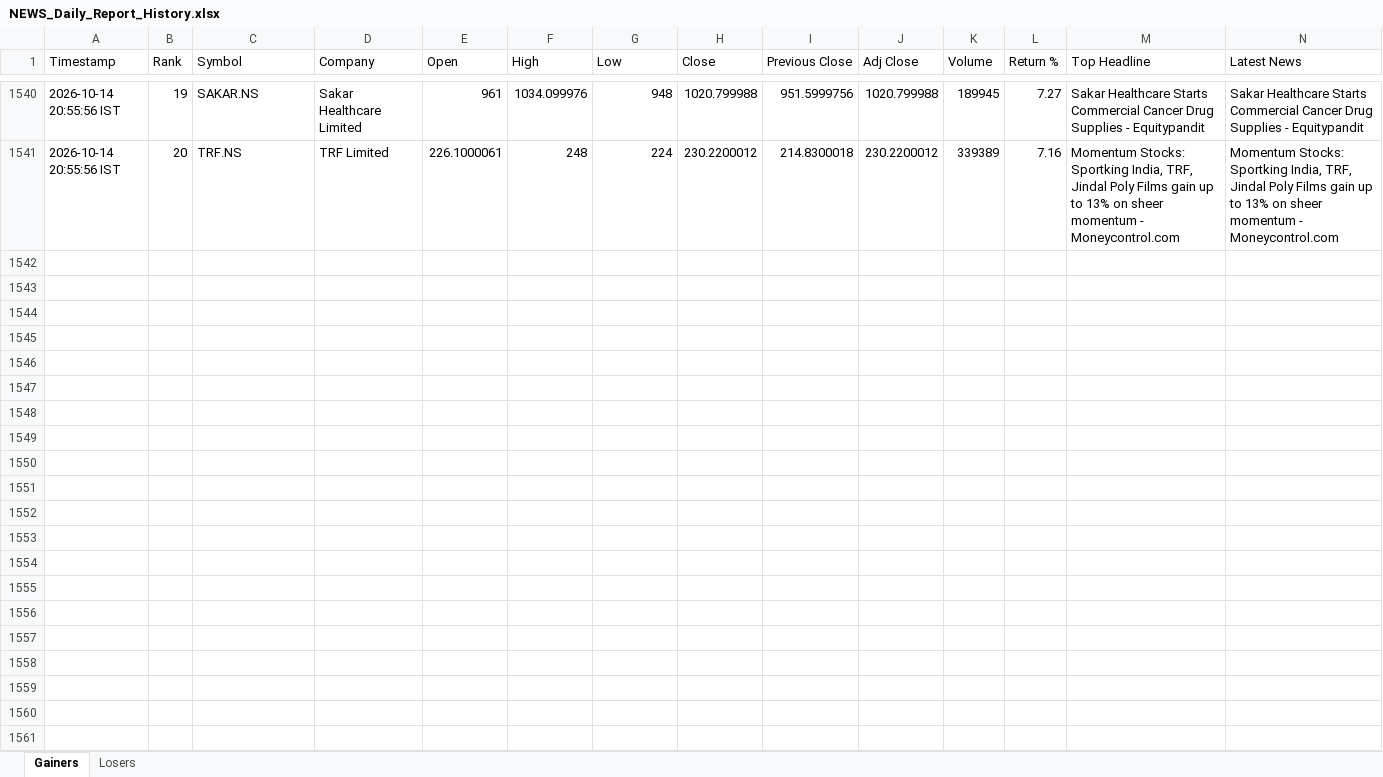
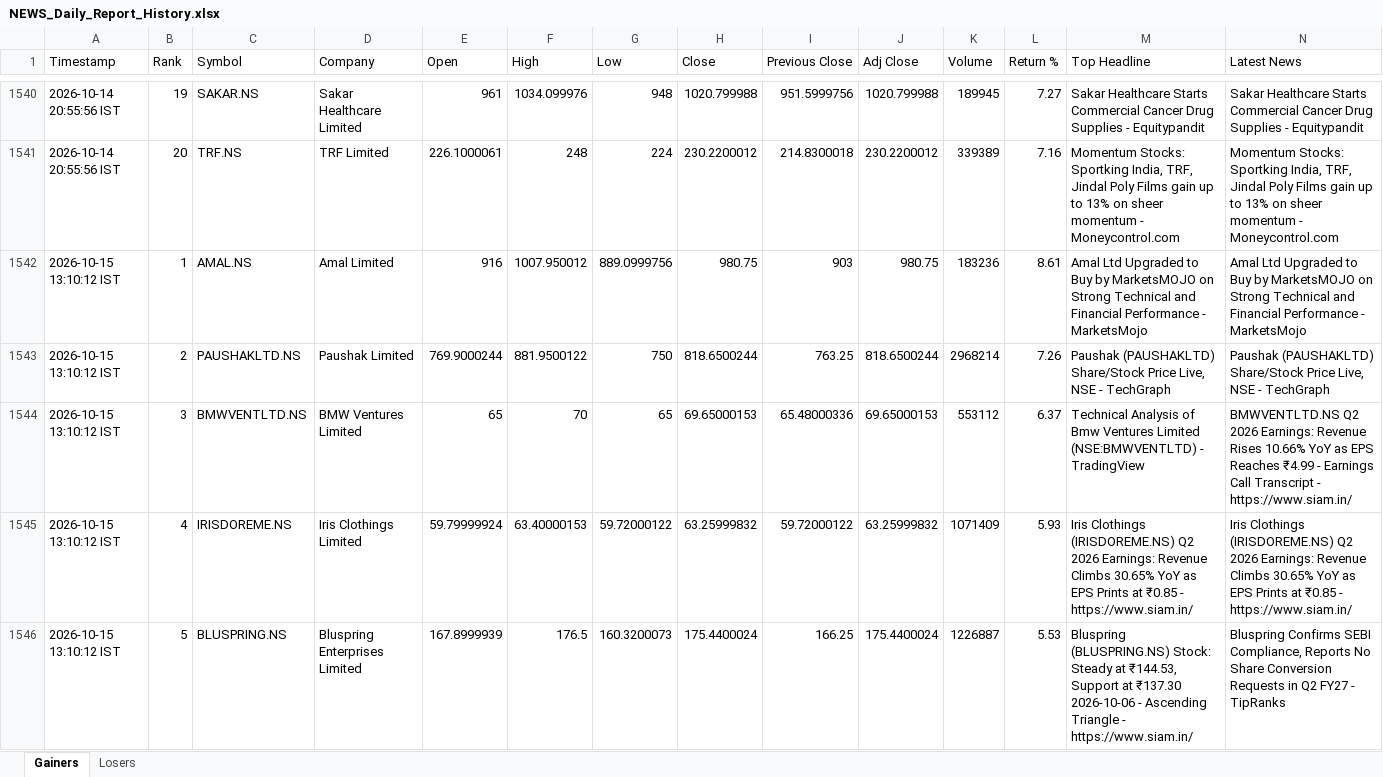
Before and after one commit to PavanSaiNekkala/News_Dividend_Fetcher, an Excel workbook: NEWS_Daily_Report/output/history/NEWS_Daily_Report_History.xlsx, sheet Gainers, drawn as a sheet; only a part is shown, gaps mark what is left out; values as stored, in another font and other column widths than the file's, no borders; rows hold the shown columns only; the diff covers the shown part only; the diff names each change by its address in the sheet, - before the commit and + after, or states it on an @@ line.

```diff
--- a/NEWS_Daily_Report/output/history/NEWS_Daily_Report_History.xlsx (sheet Gainers)
+++ b/NEWS_Daily_Report/output/history/NEWS_Daily_Report_History.xlsx (sheet Gainers)
+row 1542: 2026-10-15 13:10:12 IST | 1 | AMAL.NS | Amal Limited | 916 | 1007.950012 | 889.0999756 | 980.75 | 903 | 980.75 | 183236 | 8.61 | Amal Ltd Upgraded to Buy by MarketsMOJO on Strong Technical and Financial Performance - MarketsMojo | Amal Ltd Upgraded to Buy by MarketsMOJO on Strong Technical and Financial Performance - MarketsMojo
+row 1543: 2026-10-15 13:10:12 IST | 2 | PAUSHAKLTD.NS | Paushak Limited | 769.9000244 | 881.9500122 | 750 | 818.6500244 | 763.25 | 818.6500244 | 2968214 | 7.26 | Paushak (PAUSHAKLTD) Share/Stock Price Live, NSE - TechGraph | Paushak (PAUSHAKLTD) Share/Stock Price Live, NSE - TechGraph
+row 1544: 2026-10-15 13:10:12 IST | 3 | BMWVENTLTD.NS | BMW Ventures Limited | 65 | 70 | 65 | 69.65000153 | 65.48000336 | 69.65000153 | 553112 | 6.37 | Technical Analysis of Bmw Ventures Limited (NSE:BMWVENTLTD) - TradingView | BMWVENTLTD.NS Q2 2026 Earnings: Revenue Rises 10.66% YoY as EPS Reaches ₹4.99 - Earnings Call Transcript - https://www.siam.in/
+row 1545: 2026-10-15 13:10:12 IST | 4 | IRISDOREME.NS | Iris Clothings Limited | 59.79999924 | 63.40000153 | 59.72000122 | 63.25999832 | 59.72000122 | 63.25999832 | 1071409 | 5.93 | Iris Clothings (IRISDOREME.NS) Q2 2026 Earnings: Revenue Climbs 30.65% YoY as EPS Prints at ₹0.85 - https://www.siam.in/ | Iris Clothings (IRISDOREME.NS) Q2 2026 Earnings: Revenue Climbs 30.65% YoY as EPS Prints at ₹0.85 - https://www.siam.in/
+row 1546: 2026-10-15 13:10:12 IST | 5 | BLUSPRING.NS | Bluspring Enterprises Limited | 167.8999939 | 176.5 | 160.3200073 | 175.4400024 | 166.25 | 175.4400024 | 1226887 | 5.53 | Bluspring (BLUSPRING.NS) Stock: Steady at ₹144.53, Support at ₹137.30 2026-10-06 - Ascending Triangle - https://www.siam.in/ | Bluspring Confirms SEBI Compliance, Reports No Share Conversion Requests in Q2 FY27 - TipRanks
```
Also changed, not shown: 15 added rows elsewhere in this sheet, sheet Losers, NEWS_Daily_Report/output/latest/NEWS_Daily_Report.xlsx.
